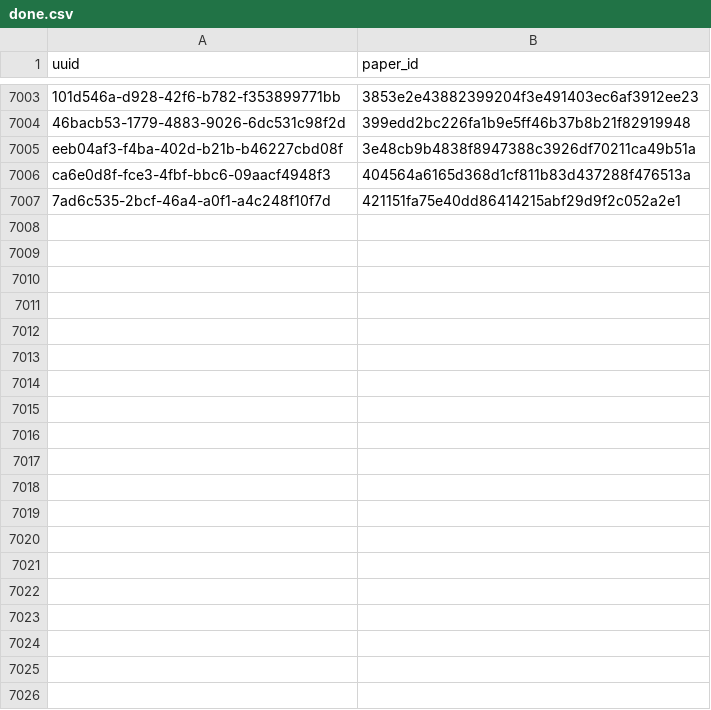
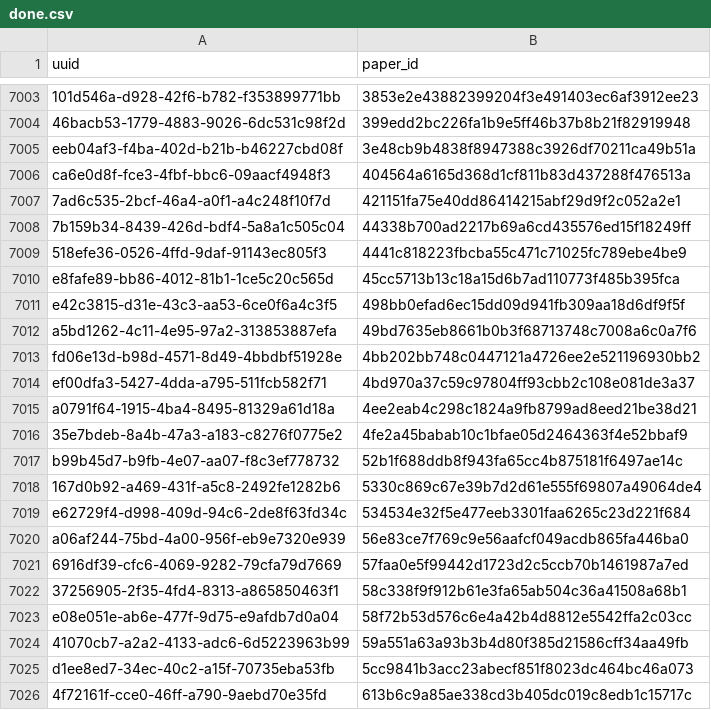
Before and after one commit to dev-SR/research-paper-downloader-pdf, a CSV file: data/info/done.csv, drawn as a sheet; only a part is shown, gaps mark what is left out; the diff covers the shown part only.

Commit message:
1231 papers downloaded

```diff
--- a/data/info/done.csv
+++ b/data/info/done.csv
@@ -7007 +7007,20 @@ ca6e0d8f-fce3-4fbf-bbc6-09aacf4948f3,404564a6165d368d1cf811b83d437288f476513a
 7ad6c535-2bcf-46a4-a0f1-a4c248f10f7d,421151fa75e40dd86414215abf29d9f2c052a2e1
+7b159b34-8439-426d-bdf4-5a8a1c505c04,44338b700ad2217b69a6cd435576ed15f18249ff
+518efe36-0526-4ffd-9daf-91143ec805f3,4441c818223fbcba55c471c71025fc789ebe4be9
+e8fafe89-bb86-4012-81b1-1ce5c20c565d,45cc5713b13c18a15d6b7ad110773f485b395fca
+e42c3815-d31e-43c3-aa53-6ce0f6a4c3f5,498bb0efad6ec15dd09d941fb309aa18d6df9f5f
+a5bd1262-4c11-4e95-97a2-313853887efa,49bd7635eb8661b0b3f68713748c7008a6c0a7f6
+fd06e13d-b98d-4571-8d49-4bbdbf51928e,4bb202bb748c0447121a4726ee2e521196930bb2
+ef00dfa3-5427-4dda-a795-511fcb582f71,4bd970a37c59c97804ff93cbb2c108e081de3a37
+a0791f64-1915-4ba4-8495-81329a61d18a,4ee2eab4c298c1824a9fb8799ad8eed21be38d21
+35e7bdeb-8a4b-47a3-a183-c8276f0775e2,4fe2a45babab10c1bfae05d2464363f4e52bbaf9
+b99b45d7-b9fb-4e07-aa07-f8c3ef778732,52b1f688ddb8f943fa65cc4b875181f6497ae14c
+167d0b92-a469-431f-a5c8-2492fe1282b6,5330c869c67e39b7d2d61e555f69807a49064de4
+e62729f4-d998-409d-94c6-2de8f63fd34c,534534e32f5e477eeb3301faa6265c23d221f684
+a06af244-75bd-4a00-956f-eb9e7320e939,56e83ce7f769c9e56aafcf049acdb865fa446ba0
+6916df39-cfc6-4069-9282-79cfa79d7669,57faa0e5f99442d1723d2c5ccb70b1461987a7ed
+37256905-2f35-4fd4-8313-a865850463f1,58c338f9f912b61e3fa65ab504c36a41508a68b1
+e08e051e-ab6e-477f-9d75-e9afdb7d0a04,58f72b53d576c6e4a42b4d8812e5542ffa2c03cc
+41070cb7-a2a2-4133-adc6-6d5223963b99,59a551a63a93b3b4d80f385d21586cff34aa49fb
+d1ee8ed7-34ec-40c2-a15f-70735eba53fb,5cc9841b3acc23abecf851f8023dc464bc46a073
+4f72161f-cce0-46ff-a790-9aebd70e35fd,613b6c9a85ae338cd3b405dc019c8edb1c15717c
```
Also changed, not shown: 52 added rows elsewhere in this file, data/info/errors.csv, data/info/not_found.csv, 1 other file.
